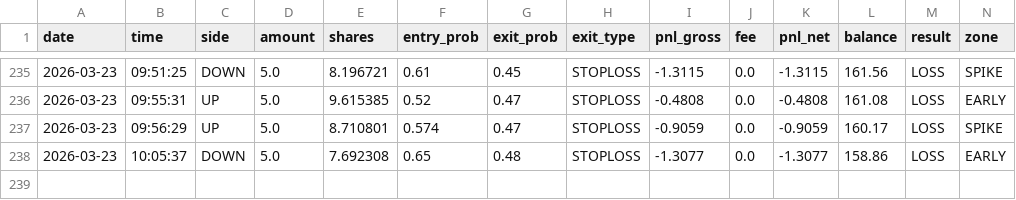
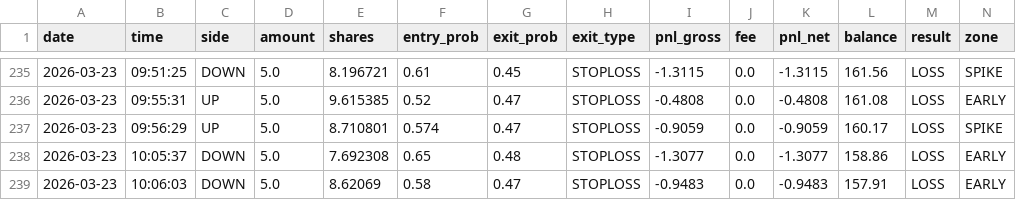
Before and after one commit to gutu99/bot-dashboard, a CSV file: Test1.csv, drawn as a sheet; only a part is shown, gaps mark what is left out; rows hold the shown columns only; the diff names each change by its address in the sheet, - before the commit and + after, or states it on an @@ line.

```diff
--- a/Test1.csv
+++ b/Test1.csv
+row 239: 2026-03-23 | 10:06:03 | DOWN | 5.0 | 8.62069 | 0.58 | 0.47 | STOPLOSS | -0.9483 | 0.0 | -0.9483 | 157.91 | LOSS | EARLY
```
Also changed, not shown: Test.csv.
